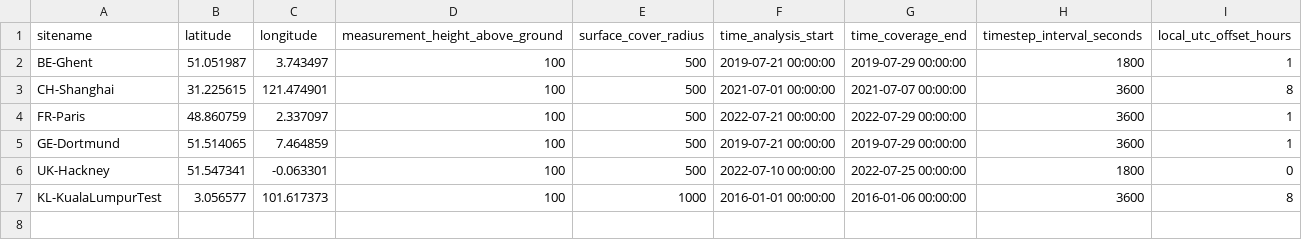
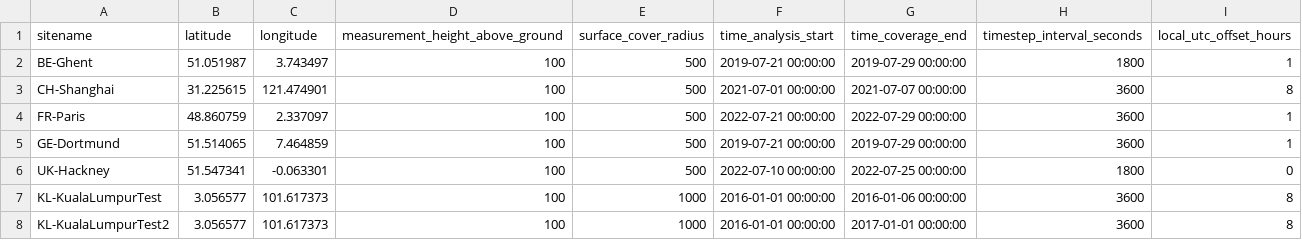
Before and after one commit to danish-abdulfata/UrbClimUGdissert, a CSV file: supy-lcz-global/resources/sitelist_custom.csv, drawn as a sheet; the diff names each change by its address in the sheet, - before the commit and + after, or states it on an @@ line.

```diff
--- a/supy-lcz-global/resources/sitelist_custom.csv
+++ b/supy-lcz-global/resources/sitelist_custom.csv
+row 8: KL-KualaLumpurTest2 | 3.056577 | 101.617373 | 100 | 1000 | 2016-01-01 00:00:00 | 2017-01-01 00:00:00 | 3600 | 8
```
Also changed, not shown: 2 other files.
